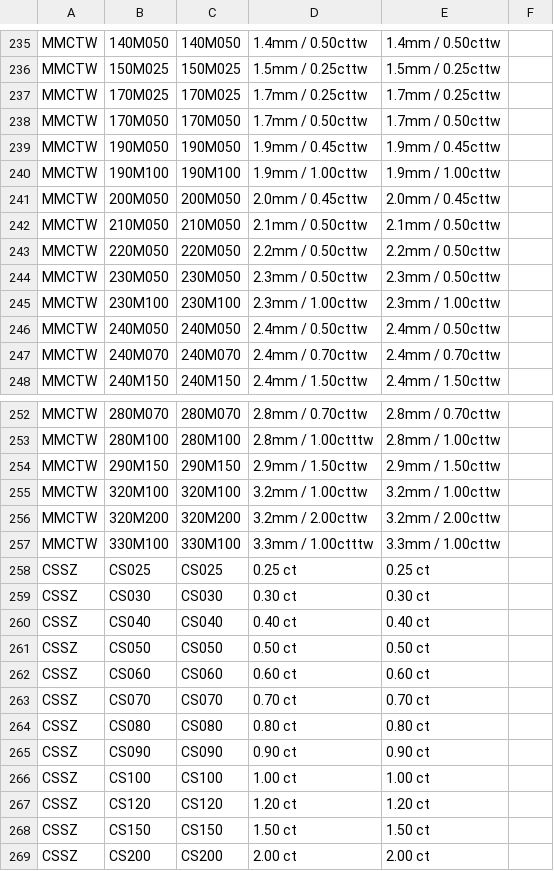
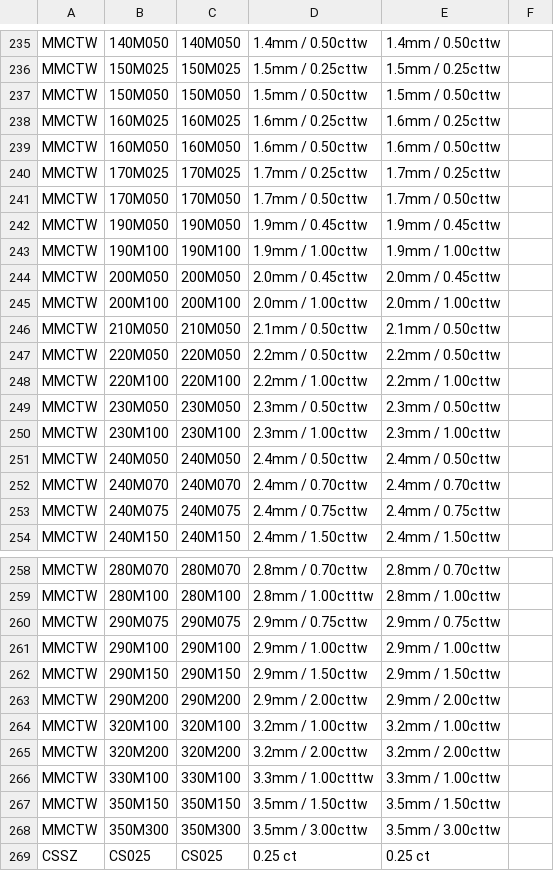
Before and after one commit to niravpmehta/jewelry-data, a CSV file: options.csv, drawn as a sheet; only a part is shown, gaps mark what is left out; the shorter side is filled out with more unchanged rows.

Commit message:
Add files via upload

```diff
--- a/options.csv
+++ b/options.csv
@@ -236,2 +236,5 @@ MMCTW,140M050,140M050,1.4mm / 0.50cttw,1.4mm / 0.50cttw,
 MMCTW,150M025,150M025,1.5mm / 0.25cttw,1.5mm / 0.25cttw,
+MMCTW,150M050,150M050,1.5mm / 0.50cttw,1.5mm / 0.50cttw,
+MMCTW,160M025,160M025,1.6mm / 0.25cttw,1.6mm / 0.25cttw,
+MMCTW,160M050,160M050,1.6mm / 0.50cttw,1.6mm / 0.50cttw,
 MMCTW,170M025,170M025,1.7mm / 0.25cttw,1.7mm / 0.25cttw,
@@ -241,4 +244,6 @@ MMCTW,190M100,190M100,1.9mm / 1.00cttw,1.9mm / 1.00cttw,
 MMCTW,200M050,200M050,2.0mm / 0.45cttw,2.0mm / 0.45cttw,
+MMCTW,200M100,200M100,2.0mm / 1.00cttw,2.0mm / 1.00cttw,
 MMCTW,210M050,210M050,2.1mm / 0.50cttw,2.1mm / 0.50cttw,
 MMCTW,220M050,220M050,2.2mm / 0.50cttw,2.2mm / 0.50cttw,
+MMCTW,220M100,220M100,2.2mm / 1.00cttw,2.2mm / 1.00cttw,
 MMCTW,230M050,230M050,2.3mm / 0.50cttw,2.3mm / 0.50cttw,
@@ -247,2 +252,3 @@ MMCTW,240M050,240M050,2.4mm / 0.50cttw,2.4mm / 0.50cttw,
 MMCTW,240M070,240M070,2.4mm / 0.70cttw,2.4mm / 0.70cttw,
+MMCTW,240M075,240M075,2.4mm / 0.75cttw,2.4mm / 0.75cttw,
 MMCTW,240M150,240M150,2.4mm / 1.50cttw,2.4mm / 1.50cttw,
@@ -253,3 +259,6 @@ MMCTW,280M070,280M070,2.8mm / 0.70cttw,2.8mm / 0.70cttw,
 MMCTW,280M100,280M100,2.8mm / 1.00ctttw,2.8mm / 1.00cttw,
+MMCTW,290M075,290M075,2.9mm / 0.75cttw,2.9mm / 0.75cttw,
+MMCTW,290M100,290M100,2.9mm / 1.00cttw,2.9mm / 1.00cttw,
 MMCTW,290M150,290M150,2.9mm / 1.50cttw,2.9mm / 1.50cttw,
+MMCTW,290M200,290M200,2.9mm / 2.00cttw,2.9mm / 2.00cttw,
 MMCTW,320M100,320M100,3.2mm / 1.00cttw,3.2mm / 1.00cttw,
@@ -257,2 +266,4 @@ MMCTW,320M200,320M200,3.2mm / 2.00cttw,3.2mm / 2.00cttw,
 MMCTW,330M100,330M100,3.3mm / 1.00ctttw,3.3mm / 1.00cttw,
+MMCTW,350M150,350M150,3.5mm / 1.50cttw,3.5mm / 1.50cttw,
+MMCTW,350M300,350M300,3.5mm / 3.00cttw,3.5mm / 3.00cttw,
 CSSZ,CS025,CS025,0.25 ct,0.25 ct,
```
